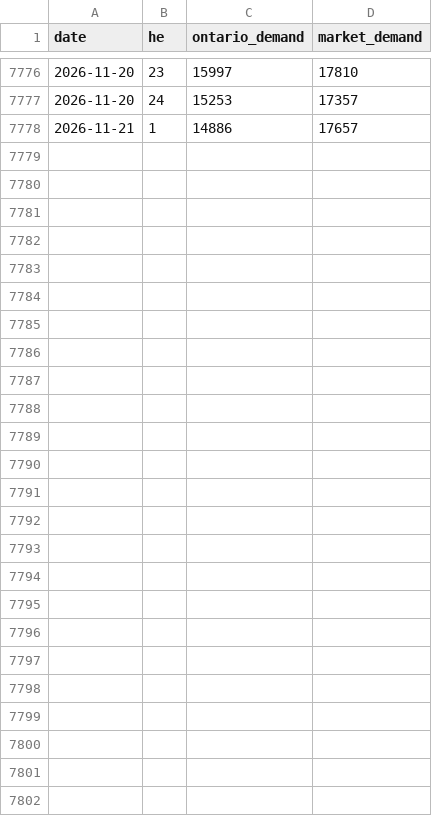
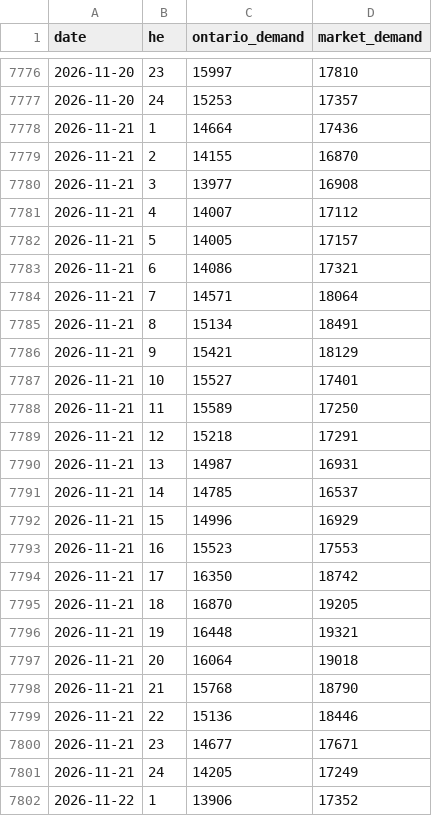
Before and after one commit to lulopdz/ontario-grid, a CSV file: data/demand/2026.csv, drawn as a sheet; only a part is shown, gaps mark what is left out.

```diff
--- a/data/demand/2026.csv
+++ b/data/demand/2026.csv
@@ -7777,2 +7777,26 @@ date,he,ontario_demand,market_demand
 2026-11-20,24,15253,17357
-2026-11-21,1,14886,17657
+2026-11-21,1,14664,17436
+2026-11-21,2,14155,16870
+2026-11-21,3,13977,16908
+2026-11-21,4,14007,17112
+2026-11-21,5,14005,17157
+2026-11-21,6,14086,17321
+2026-11-21,7,14571,18064
+2026-11-21,8,15134,18491
+2026-11-21,9,15421,18129
+2026-11-21,10,15527,17401
+2026-11-21,11,15589,17250
+2026-11-21,12,15218,17291
+2026-11-21,13,14987,16931
+2026-11-21,14,14785,16537
+2026-11-21,15,14996,16929
+2026-11-21,16,15523,17553
+2026-11-21,17,16350,18742
+2026-11-21,18,16870,19205
+2026-11-21,19,16448,19321
+2026-11-21,20,16064,19018
+2026-11-21,21,15768,18790
+2026-11-21,22,15136,18446
+2026-11-21,23,14677,17671
+2026-11-21,24,14205,17249
+2026-11-22,1,13906,17352
```
Also changed, not shown: data/generation/2026.csv, data/intertie_lmp/2026-11.csv, 6 other files.
